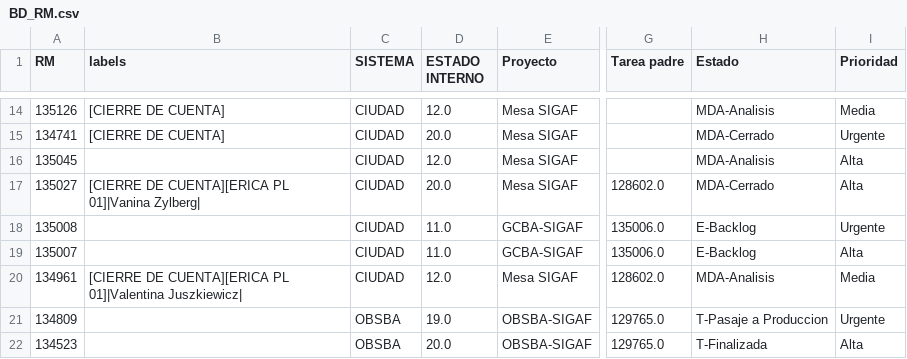
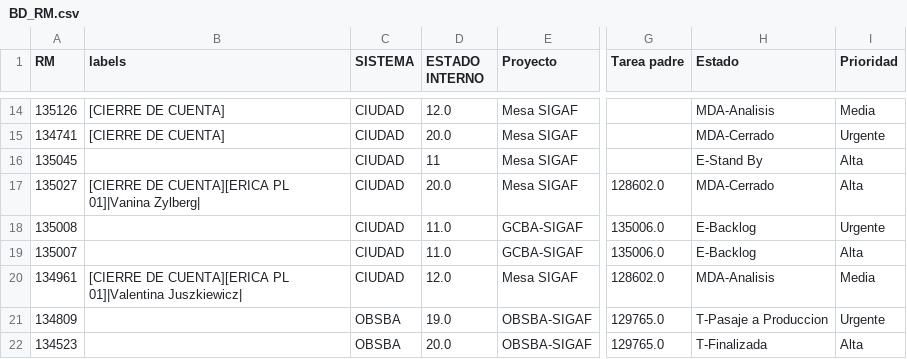
Before and after one commit to darioelola/Archivos, a CSV file: BD_RM.csv, drawn as a sheet; only a part is shown, gaps mark what is left out; the diff names each change by its address in the sheet, - before the commit and + after, or states it on an @@ line.

Commit message:
Actualización completa desde la grilla web

```diff
--- a/BD_RM.csv
+++ b/BD_RM.csv
-D16 (ESTADO INTERNO): 12.0
+D16 (ESTADO INTERNO): 11
-H16 (Estado): MDA-Analisis
+H16 (Estado): E-Stand By
```
